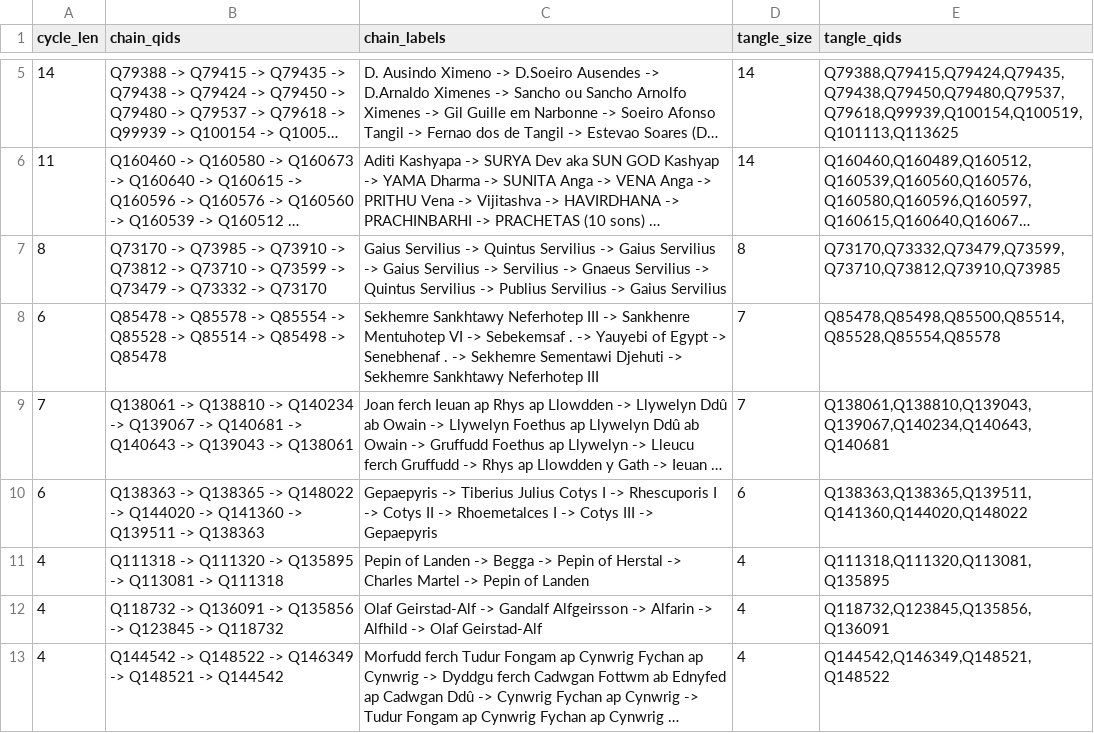
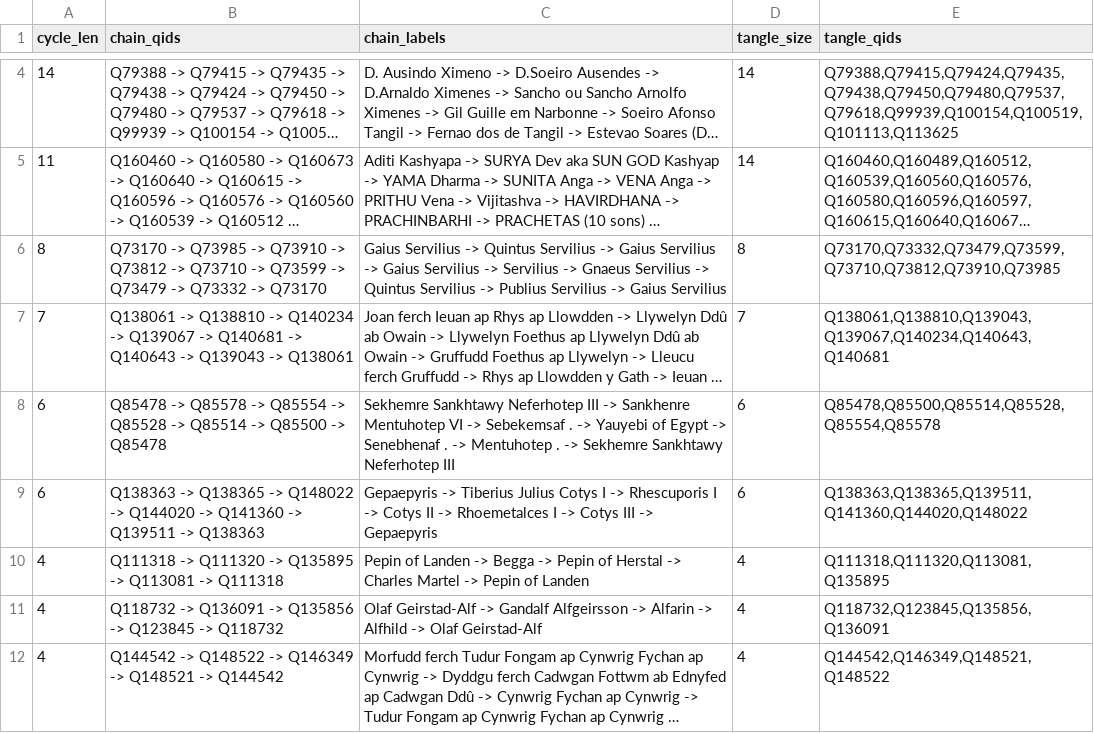
Before and after one commit to EmmaLeonhart/order.life, a TSV file: wikibase/analysis/qa_cycles.tsv, drawn as a sheet; only a part is shown, gaps mark what is left out; long unchanged cells end in …; removed rows and columns are numbered as before the commit, all else as after; the diff covers the shown part only; the diff names each change by its address in the sheet, - before the commit and + after, or states it on an @@ line.

```diff
--- a/wikibase/analysis/qa_cycles.tsv
+++ b/wikibase/analysis/qa_cycles.tsv
-row 8: 6 | Q85478 -> Q85578 -> Q85554 -> Q85528 -> Q85514 -> Q85498 -> Q85478 | Sekhemre Sankhtawy Neferhotep III -> Sankhenre Mentuhotep VI -> Sebekemsaf . -> Yauyebi of Egypt -> Senebhenaf . -> Sekhemre Sementawi Djehuti -> Sekhemre Sankhtawy Neferhotep III | 7 | Q85478,Q85498,Q85500,Q85514,Q85528,Q85554,Q85578
+row 8: 6 | Q85478 -> Q85578 -> Q85554 -> Q85528 -> Q85514 -> Q85500 -> Q85478 | Sekhemre Sankhtawy Neferhotep III -> Sankhenre Mentuhotep VI -> Sebekemsaf . -> Yauyebi of Egypt -> Senebhenaf . -> Mentuhotep . -> Sekhemre Sankhtawy Neferhotep III | 6 | Q85478,Q85500,Q85514,Q85528,Q85554,Q85578
```
Also changed, not shown: 5 removed rows elsewhere in this file, wikibase/analysis/qa_multiparent.tsv, 14 other files.
